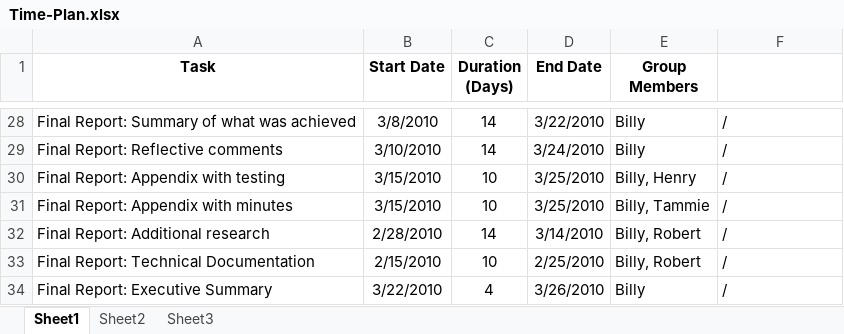
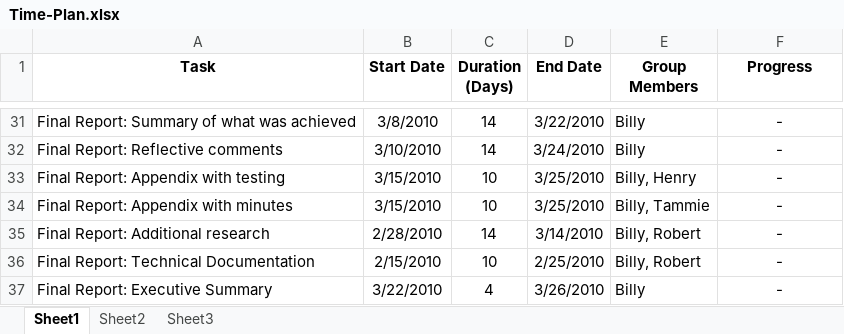
Before and after one commit to robgolding/mydebate, an Excel workbook: doc/Time-Plan.xlsx, sheet Sheet1, drawn as a sheet; only a part is shown, gaps mark what is left out; values as stored, in another font and other column widths than the file's, no borders; charts and pictures not drawn; addresses are those after the commit; the diff covers the shown part only; the diff names each change by its address in the sheet, - before the commit and + after, or states it on an @@ line.

```diff
--- a/doc/Time-Plan.xlsx (sheet Sheet1)
+++ b/doc/Time-Plan.xlsx (sheet Sheet1)
-F1: (empty)
+F1: Progress
-F31:F37 alignment: left
+F31:F37 alignment: center
-F31:F37 (Progress): /
+F31:F37 (Progress): -
```
Also changed, not shown: 3 added rows, 4 edited cells and cell formats elsewhere in this sheet, formulas that keep their value, charts or pictures.
